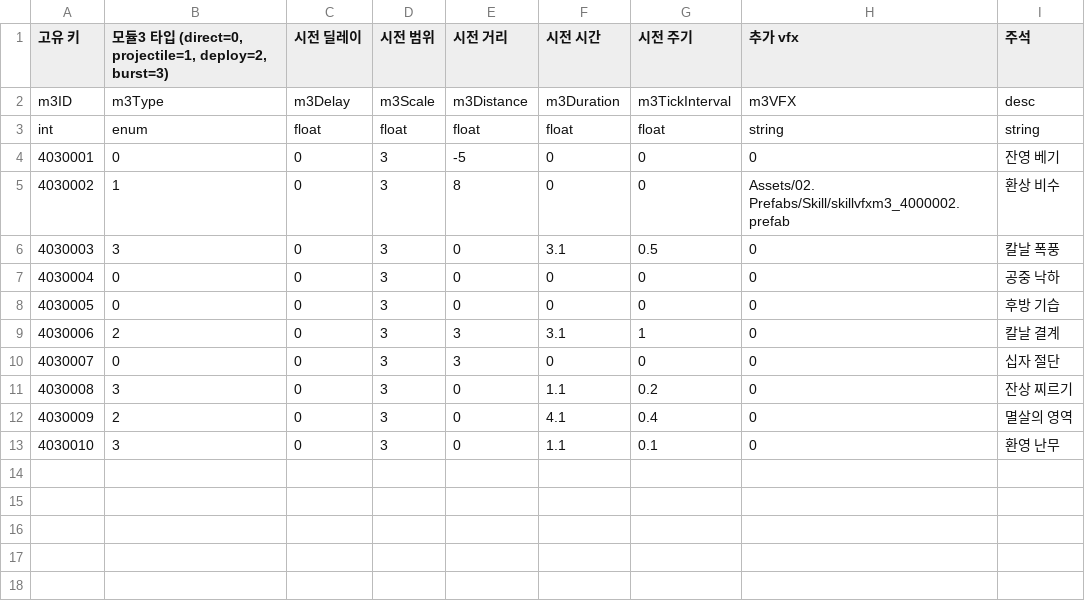
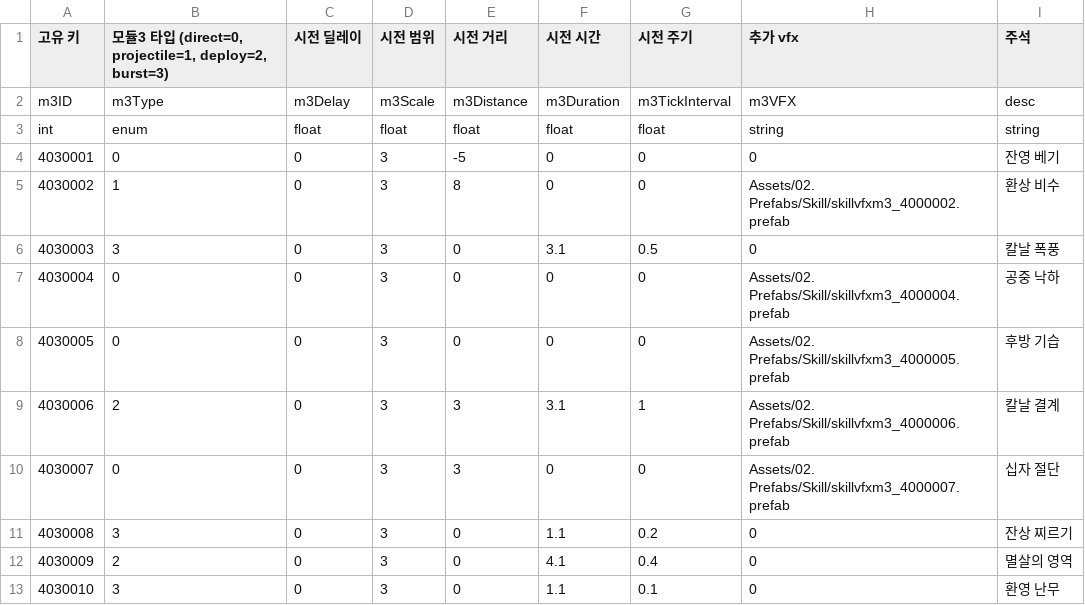
Before and after one commit to GodKong2431/Memorium, a CSV file: Assets/04. CSV/Skill/SkillModule3Table.csv, drawn as a sheet.

Commit message:
[fix]테이블 수정

```diff
--- a/Assets/04. CSV/Skill/SkillModule3Table.csv
+++ b/Assets/04. CSV/Skill/SkillModule3Table.csv
@@ -6,6 +6,6 @@ int,enum,float,float,float,float,float,string,string
 4030003,3,0,3,0,3.1,0.5,0,칼날 폭풍
-4030004,0,0,3,0,0,0,0,공중 낙하
-4030005,0,0,3,0,0,0,0,후방 기습
-4030006,2,0,3,3,3.1,1,0,칼날 결계
-4030007,0,0,3,3,0,0,0,십자 절단
+4030004,0,0,3,0,0,0,Assets/02. Prefabs/Skill/skillvfxm3_4000004.prefab,공중 낙하
+4030005,0,0,3,0,0,0,Assets/02. Prefabs/Skill/skillvfxm3_4000005.prefab,후방 기습
+4030006,2,0,3,3,3.1,1,Assets/02. Prefabs/Skill/skillvfxm3_4000006.prefab,칼날 결계
+4030007,0,0,3,3,0,0,Assets/02. Prefabs/Skill/skillvfxm3_4000007.prefab,십자 절단
 4030008,3,0,3,0,1.1,0.2,0,잔상 찌르기
```
